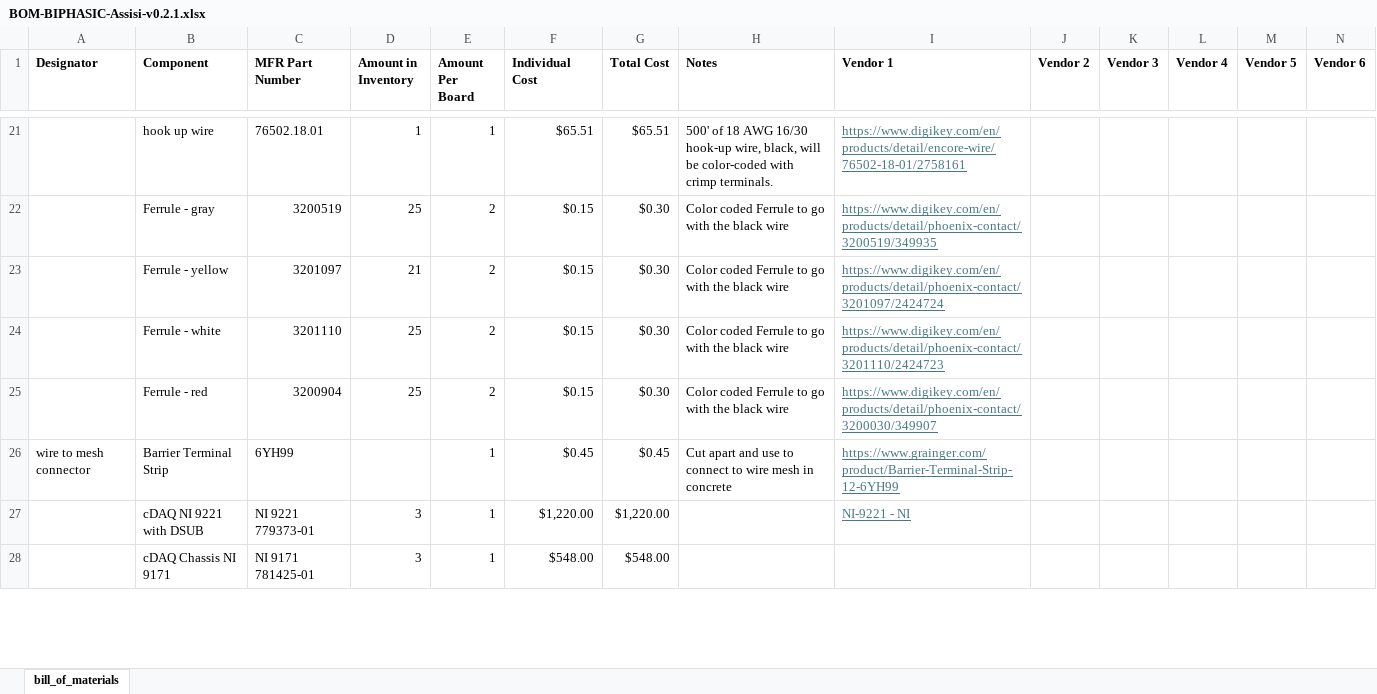
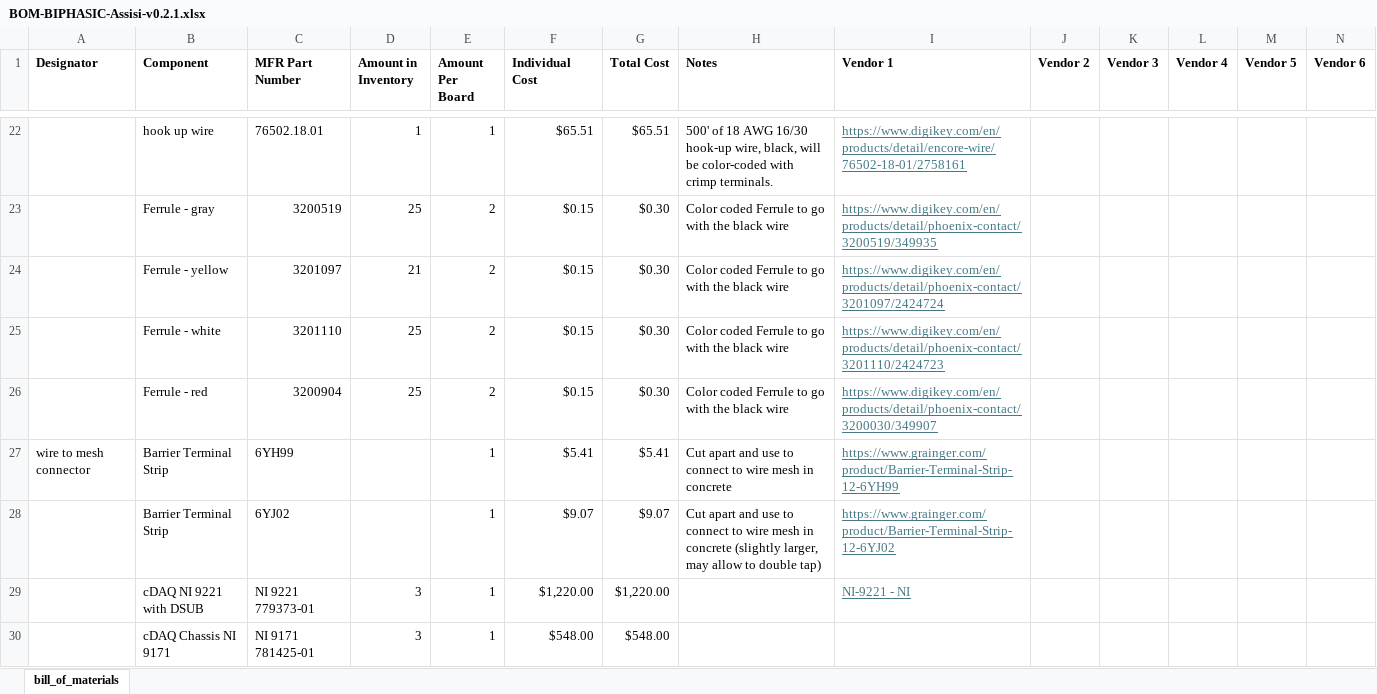
Before and after one commit to ARTS-Laboratory/Biphasic-data-acquisition-system, an Excel workbook: DAQ_design/Assisi/v0.2.1/BOM-BIPHASIC-Assisi-v0.2.1.xlsx, sheet bill_of_materials, drawn as a sheet; only a part is shown, gaps mark what is left out; values as stored, in another font and other column widths than the file's, no borders; addresses are those after the commit; the diff covers the shown part only; the diff names each change by its address in the sheet, - before the commit and + after, or states it on an @@ line.

```diff
--- a/DAQ_design/Assisi/v0.2.1/BOM-BIPHASIC-Assisi-v0.2.1.xlsx (sheet bill_of_materials)
+++ b/DAQ_design/Assisi/v0.2.1/BOM-BIPHASIC-Assisi-v0.2.1.xlsx (sheet bill_of_materials)
-F27 (Individual Cost): $0.45
+F27 (Individual Cost): $5.41
-G27 (Total Cost): $0.45
+G27 (Total Cost): $5.41
+row 28:  | Barrier Terminal Strip | 6YJ02 |  | 1 | $9.07 | $9.07 | Cut apart and use to connect to wire mesh in concrete (slightly larger, may allow to double tap) | https://www.grainger.com/product/Barrier-Terminal-Strip-12-6YJ02
```
Also changed, not shown: 3 added rows, 1 removed row, 5 edited cells and cell formats elsewhere in this sheet, formulas that keep their value, 1 other file.
